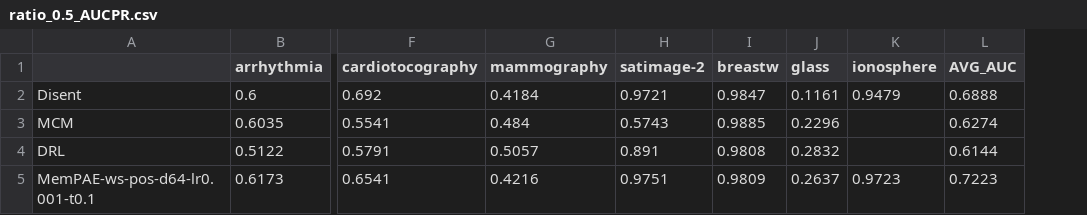
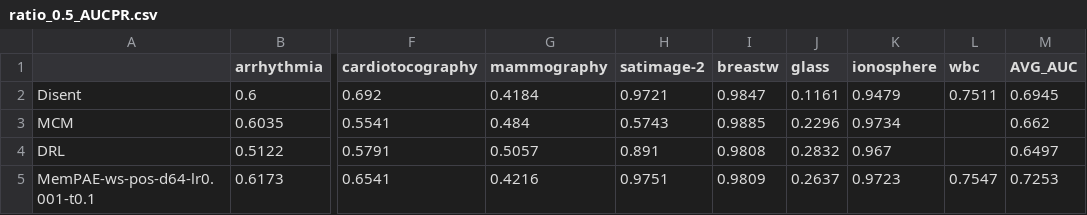
Before and after one commit to Cheol-Will/perceiver-ad, a CSV file: metrics/ratio_0.5_AUCPR.csv, drawn as a sheet; only a part is shown, gaps mark what is left out; addresses are those after the commit; the diff names each change by its address in the sheet, - before the commit and + after, or states it on an @@ line.

```diff
--- a/metrics/ratio_0.5_AUCPR.csv
+++ b/metrics/ratio_0.5_AUCPR.csv
+column L (wbc), rows 2-5: 0.7511 |  |  | 0.7547
-M2 (AVG_AUC): 0.6888
+M2 (AVG_AUC): 0.6945
-K3 (ionosphere): (empty)
+K3 (ionosphere): 0.9734
-M3 (AVG_AUC): 0.6274
+M3 (AVG_AUC): 0.662
-K4 (ionosphere): (empty)
+K4 (ionosphere): 0.967
-M4 (AVG_AUC): 0.6144
+M4 (AVG_AUC): 0.6497
-M5 (AVG_AUC): 0.7223
+M5 (AVG_AUC): 0.7253
```
Also changed, not shown: metrics/ratio_0.5_AUCPR_T.csv, metrics/ratio_0.8_AUCPR.csv, 9 other files.
